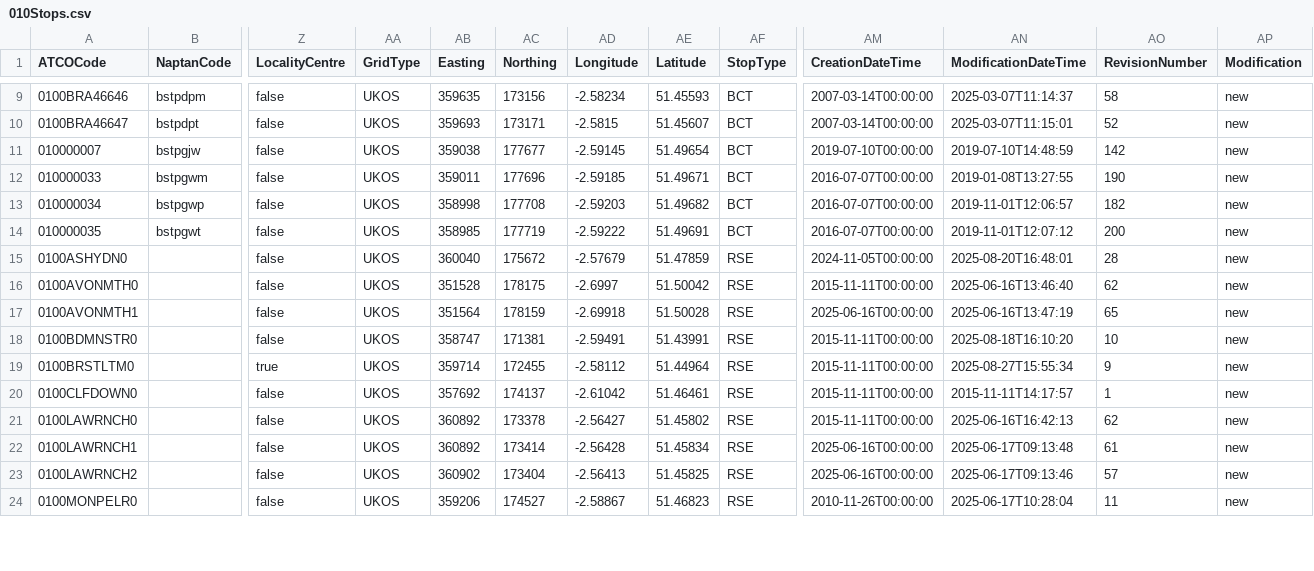
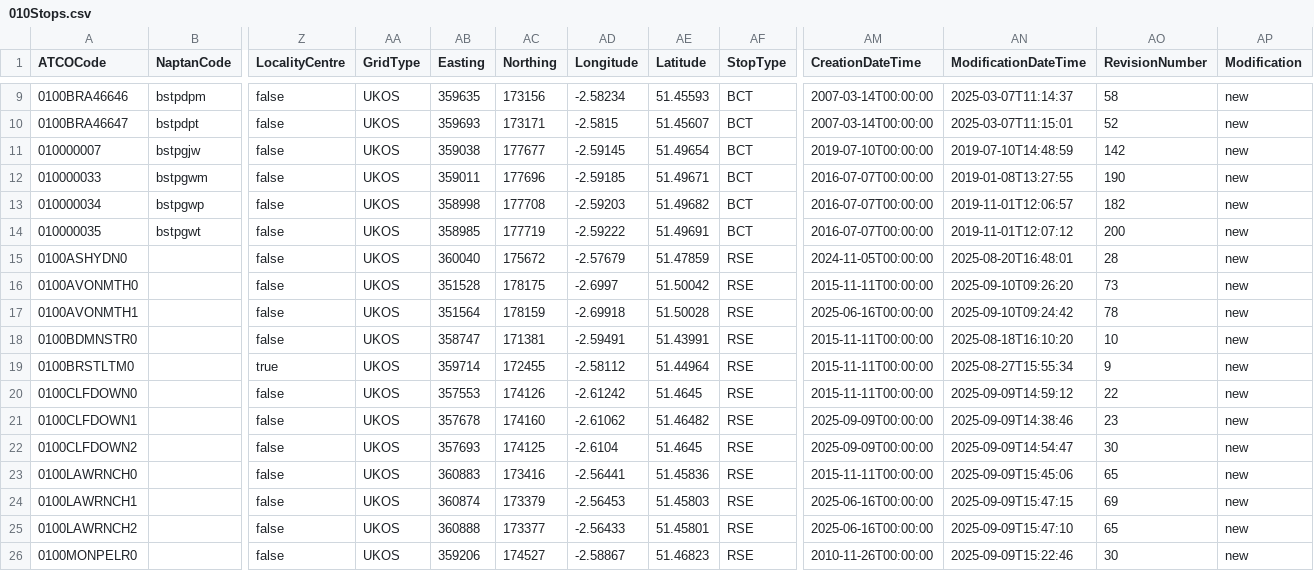
Before and after one commit to ldjb/naptan-nptg-history, a CSV file: 010Stops.csv, drawn as a sheet; only a part is shown, gaps mark what is left out; addresses are those after the commit; rows hold the shown columns only; the diff covers the shown part only; the diff names each change by its address in the sheet, - before the commit and + after, or states it on an @@ line.

```diff
--- a/010Stops.csv
+++ b/010Stops.csv
-AN16 (ModificationDateTime): 2025-06-16T13:46:40
+AN16 (ModificationDateTime): 2025-09-10T09:26:20
-AO16 (RevisionNumber): 62
+AO16 (RevisionNumber): 73
-AN17 (ModificationDateTime): 2025-06-16T13:47:19
+AN17 (ModificationDateTime): 2025-09-10T09:24:42
-AO17 (RevisionNumber): 65
+AO17 (RevisionNumber): 78
-AB20 (Easting): 357692
+AB20 (Easting): 357553
-AC20 (Northing): 174137
+AC20 (Northing): 174126
-AD20 (Longitude): -2.61042
+AD20 (Longitude): -2.61242
-AE20 (Latitude): 51.46461
+AE20 (Latitude): 51.4645
-AN20 (ModificationDateTime): 2015-11-11T14:17:57
+AN20 (ModificationDateTime): 2025-09-09T14:59:12
-AO20 (RevisionNumber): 1
+AO20 (RevisionNumber): 22
+row 21: 0100CLFDOWN1 |  | false | UKOS | 357678 | 174160 | -2.61062 | 51.46482 | RSE | 2025-09-09T00:00:00 | 2025-09-09T14:38:46 | 23 | new
+row 22: 0100CLFDOWN2 |  | false | UKOS | 357693 | 174125 | -2.6104 | 51.4645 | RSE | 2025-09-09T00:00:00 | 2025-09-09T14:54:47 | 30 | new
-AB23 (Easting): 360892
+AB23 (Easting): 360883
-AC23 (Northing): 173378
+AC23 (Northing): 173416
-AD23 (Longitude): -2.56427
+AD23 (Longitude): -2.56441
-AE23 (Latitude): 51.45802
+AE23 (Latitude): 51.45836
-AN23 (ModificationDateTime): 2025-06-16T16:42:13
+AN23 (ModificationDateTime): 2025-09-09T15:45:06
-AO23 (RevisionNumber): 62
+AO23 (RevisionNumber): 65
-AB24 (Easting): 360892
+AB24 (Easting): 360874
-AC24 (Northing): 173414
+AC24 (Northing): 173379
-AD24 (Longitude): -2.56428
+AD24 (Longitude): -2.56453
-AE24 (Latitude): 51.45834
+AE24 (Latitude): 51.45803
-AN24 (ModificationDateTime): 2025-06-17T09:13:48
+AN24 (ModificationDateTime): 2025-09-09T15:47:15
-AO24 (RevisionNumber): 61
+AO24 (RevisionNumber): 69
-AB25 (Easting): 360902
+AB25 (Easting): 360888
-AC25 (Northing): 173404
+AC25 (Northing): 173377
-AD25 (Longitude): -2.56413
+AD25 (Longitude): -2.56433
-AE25 (Latitude): 51.45825
+AE25 (Latitude): 51.45801
-AN25 (ModificationDateTime): 2025-06-17T09:13:46
+AN25 (ModificationDateTime): 2025-09-09T15:47:10
-AO25 (RevisionNumber): 57
+AO25 (RevisionNumber): 65
-AN26 (ModificationDateTime): 2025-06-17T10:28:04
+AN26 (ModificationDateTime): 2025-09-09T15:22:46
-AO26 (RevisionNumber): 11
+AO26 (RevisionNumber): 30
```
Also changed, not shown: 24 edited cells elsewhere in this file, 017Stops.csv, 021Stops.csv, 34 other files.
